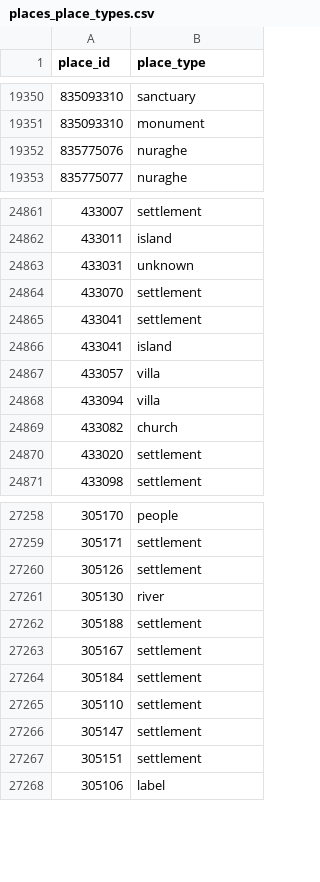
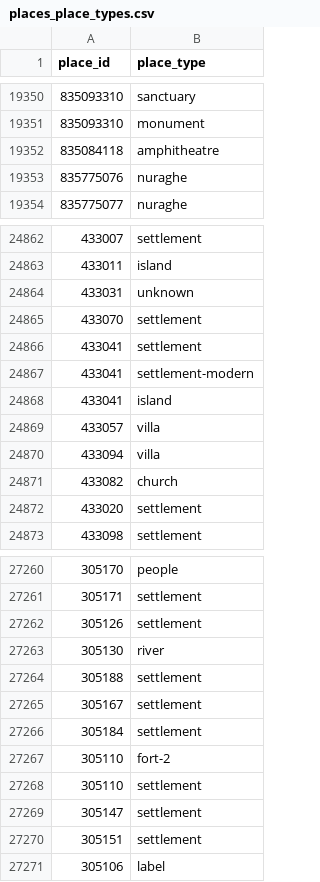
Before and after one commit to isawnyu/pleiades.datasets, a CSV file: data/gis/places_place_types.csv, drawn as a sheet; only a part is shown, gaps mark what is left out.

```diff
--- a/data/gis/places_place_types.csv
+++ b/data/gis/places_place_types.csv
@@ -19351,2 +19351,3 @@
 835093310,monument
+835084118,amphitheatre
 835775076,nuraghe
@@ -24865,2 +24866,3 @@
 433041,settlement
+433041,settlement-modern
 433041,island
@@ -27264,2 +27266,3 @@
 305184,settlement
+305110,fort-2
 305110,settlement
```
Also changed, not shown: 2 other files.
